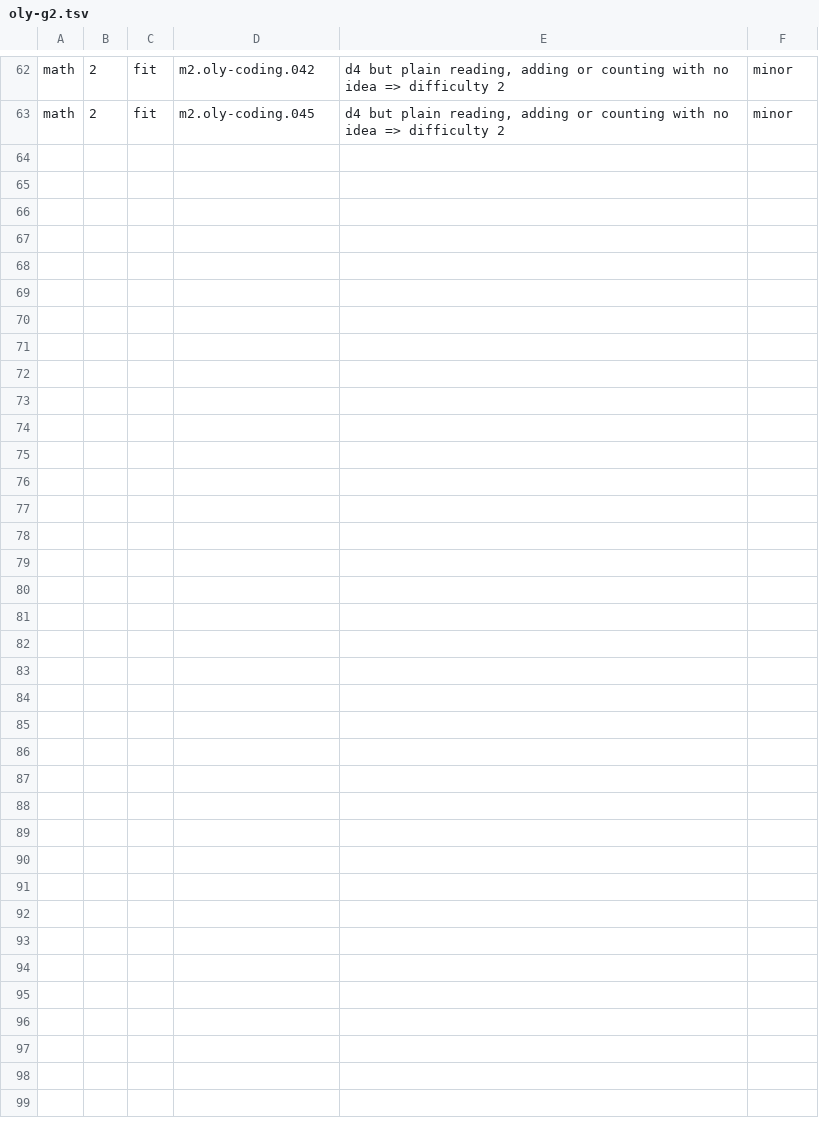
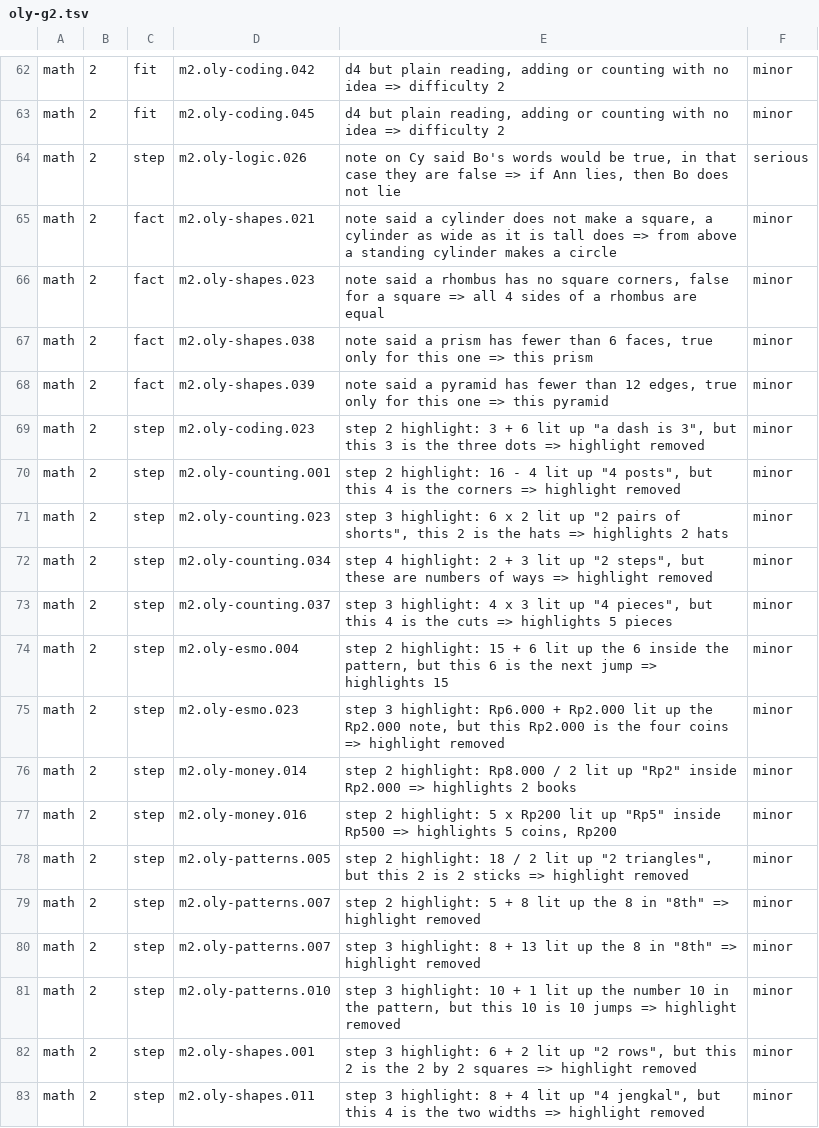
Before and after one commit to nabilafifahq/gatxel-20-kira, a TSV file: docs/verifikasi-materi-rincian/oly-g2.tsv, drawn as a sheet; only a part is shown, gaps mark what is left out; the diff covers the shown part only.

```diff
--- a/docs/verifikasi-materi-rincian/oly-g2.tsv
+++ b/docs/verifikasi-materi-rincian/oly-g2.tsv
@@ -63 +63,21 @@ math	2	fit	m2.oly-coding.042	d4 but plain reading, adding or counting with no id
 math	2	fit	m2.oly-coding.045	d4 but plain reading, adding or counting with no idea => difficulty 2	minor
+math	2	step	m2.oly-logic.026	note on Cy said Bo's words would be true, in that case they are false => if Ann lies, then Bo does not lie	serious
+math	2	fact	m2.oly-shapes.021	note said a cylinder does not make a square, a cylinder as wide as it is tall does => from above a standing cylinder makes a circle	minor
+math	2	fact	m2.oly-shapes.023	note said a rhombus has no square corners, false for a square => all 4 sides of a rhombus are equal	minor
+math	2	fact	m2.oly-shapes.038	note said a prism has fewer than 6 faces, true only for this one => this prism	minor
+math	2	fact	m2.oly-shapes.039	note said a pyramid has fewer than 12 edges, true only for this one => this pyramid	minor
+math	2	step	m2.oly-coding.023	step 2 highlight: 3 + 6 lit up "a dash is 3", but this 3 is the three dots => highlight removed	minor
+math	2	step	m2.oly-counting.001	step 2 highlight: 16 - 4 lit up "4 posts", but this 4 is the corners => highlight removed	minor
+math	2	step	m2.oly-counting.023	step 3 highlight: 6 x 2 lit up "2 pairs of shorts", this 2 is the hats => highlights 2 hats	minor
+math	2	step	m2.oly-counting.034	step 4 highlight: 2 + 3 lit up "2 steps", but these are numbers of ways => highlight removed	minor
+math	2	step	m2.oly-counting.037	step 3 highlight: 4 x 3 lit up "4 pieces", but this 4 is the cuts => highlights 5 pieces	minor
+math	2	step	m2.oly-esmo.004	step 2 highlight: 15 + 6 lit up the 6 inside the pattern, but this 6 is the next jump => highlights 15	minor
+math	2	step	m2.oly-esmo.023	step 3 highlight: Rp6.000 + Rp2.000 lit up the Rp2.000 note, but this Rp2.000 is the four coins => highlight removed	minor
+math	2	step	m2.oly-money.014	step 2 highlight: Rp8.000 / 2 lit up "Rp2" inside Rp2.000 => highlights 2 books	minor
+math	2	step	m2.oly-money.016	step 2 highlight: 5 x Rp200 lit up "Rp5" inside Rp500 => highlights 5 coins, Rp200	minor
+math	2	step	m2.oly-patterns.005	step 2 highlight: 18 / 2 lit up "2 triangles", but this 2 is 2 sticks => highlight removed	minor
+math	2	step	m2.oly-patterns.007	step 2 highlight: 5 + 8 lit up the 8 in "8th" => highlight removed	minor
+math	2	step	m2.oly-patterns.007	step 3 highlight: 8 + 13 lit up the 8 in "8th" => highlight removed	minor
+math	2	step	m2.oly-patterns.010	step 3 highlight: 10 + 1 lit up the number 10 in the pattern, but this 10 is 10 jumps => highlight removed	minor
+math	2	step	m2.oly-shapes.001	step 3 highlight: 6 + 2 lit up "2 rows", but this 2 is the 2 by 2 squares => highlight removed	minor
+math	2	step	m2.oly-shapes.011	step 3 highlight: 8 + 4 lit up "4 jengkal", but this 4 is the two widths => highlight removed	minor
```
Also changed, not shown: 13 added rows elsewhere in this file, 9 other files.
